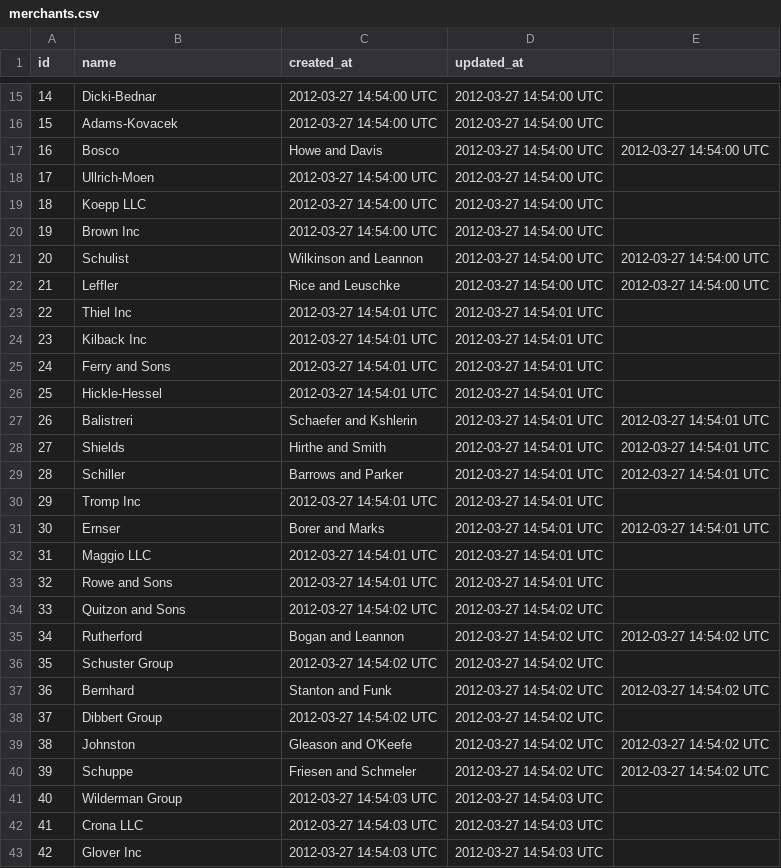
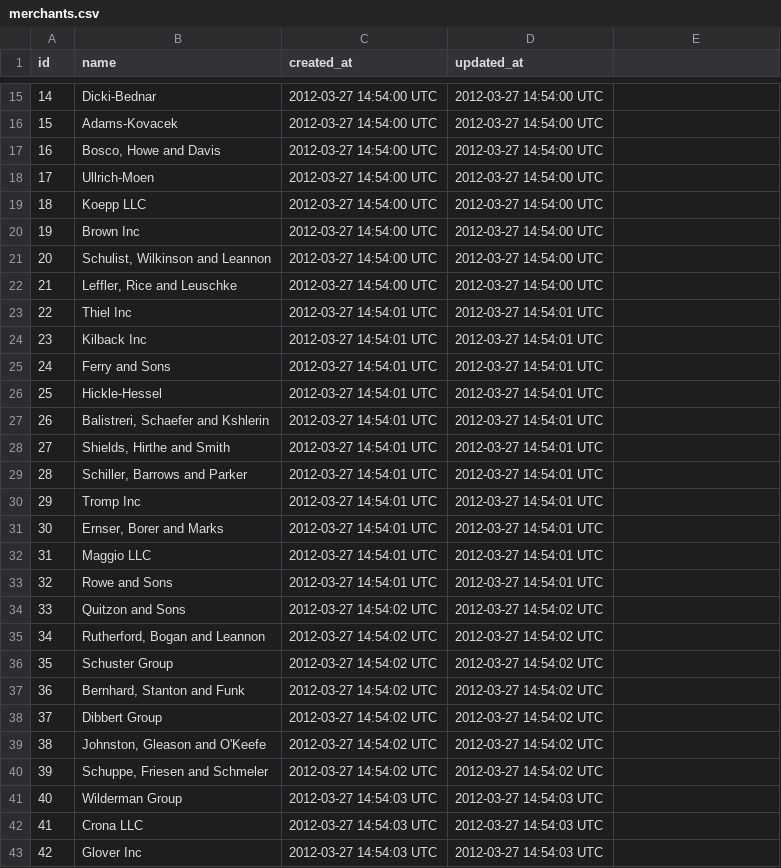
Before and after one commit to dphilla/sales_engine, a CSV file: db/csv/merchants.csv, drawn as a sheet; only a part is shown, gaps mark what is left out; the diff covers the shown part only.

Commit message:
csv seed was wrong on merchants, fixed and now almost all merchant spec harness passing minus serializing

```diff
--- a/db/csv/merchants.csv
+++ b/db/csv/merchants.csv
@@ -16,3 +16,3 @@ id,name,created_at,updated_at
 15,Adams-Kovacek,2012-03-27 14:54:00 UTC,2012-03-27 14:54:00 UTC
-16,Bosco, Howe and Davis,2012-03-27 14:54:00 UTC,2012-03-27 14:54:00 UTC
+16,"Bosco, Howe and Davis",2012-03-27 14:54:00 UTC,2012-03-27 14:54:00 UTC
 17,Ullrich-Moen,2012-03-27 14:54:00 UTC,2012-03-27 14:54:00 UTC
@@ -20,4 +20,4 @@ id,name,created_at,updated_at
 19,Brown Inc,2012-03-27 14:54:00 UTC,2012-03-27 14:54:00 UTC
-20,Schulist, Wilkinson and Leannon,2012-03-27 14:54:00 UTC,2012-03-27 14:54:00 UTC
-21,Leffler, Rice and Leuschke,2012-03-27 14:54:00 UTC,2012-03-27 14:54:00 UTC
+20,"Schulist, Wilkinson and Leannon",2012-03-27 14:54:00 UTC,2012-03-27 14:54:00 UTC
+21,"Leffler, Rice and Leuschke",2012-03-27 14:54:00 UTC,2012-03-27 14:54:00 UTC
 22,Thiel Inc,2012-03-27 14:54:01 UTC,2012-03-27 14:54:01 UTC
@@ -26,7 +26,7 @@ id,name,created_at,updated_at
 25,Hickle-Hessel,2012-03-27 14:54:01 UTC,2012-03-27 14:54:01 UTC
-26,Balistreri, Schaefer and Kshlerin,2012-03-27 14:54:01 UTC,2012-03-27 14:54:01 UTC
-27,Shields, Hirthe and Smith,2012-03-27 14:54:01 UTC,2012-03-27 14:54:01 UTC
-28,Schiller, Barrows and Parker,2012-03-27 14:54:01 UTC,2012-03-27 14:54:01 UTC
+26,"Balistreri, Schaefer and Kshlerin",2012-03-27 14:54:01 UTC,2012-03-27 14:54:01 UTC
+27,"Shields, Hirthe and Smith",2012-03-27 14:54:01 UTC,2012-03-27 14:54:01 UTC
+28,"Schiller, Barrows and Parker",2012-03-27 14:54:01 UTC,2012-03-27 14:54:01 UTC
 29,Tromp Inc,2012-03-27 14:54:01 UTC,2012-03-27 14:54:01 UTC
-30,Ernser, Borer and Marks,2012-03-27 14:54:01 UTC,2012-03-27 14:54:01 UTC
+30,"Ernser, Borer and Marks",2012-03-27 14:54:01 UTC,2012-03-27 14:54:01 UTC
 31,Maggio LLC,2012-03-27 14:54:01 UTC,2012-03-27 14:54:01 UTC
@@ -34,8 +34,8 @@ id,name,created_at,updated_at
 33,Quitzon and Sons,2012-03-27 14:54:02 UTC,2012-03-27 14:54:02 UTC
-34,Rutherford, Bogan and Leannon,2012-03-27 14:54:02 UTC,2012-03-27 14:54:02 UTC
+34,"Rutherford, Bogan and Leannon",2012-03-27 14:54:02 UTC,2012-03-27 14:54:02 UTC
 35,Schuster Group,2012-03-27 14:54:02 UTC,2012-03-27 14:54:02 UTC
-36,Bernhard, Stanton and Funk,2012-03-27 14:54:02 UTC,2012-03-27 14:54:02 UTC
+36,"Bernhard, Stanton and Funk",2012-03-27 14:54:02 UTC,2012-03-27 14:54:02 UTC
 37,Dibbert Group,2012-03-27 14:54:02 UTC,2012-03-27 14:54:02 UTC
-38,Johnston, Gleason and O'Keefe,2012-03-27 14:54:02 UTC,2012-03-27 14:54:02 UTC
-39,Schuppe, Friesen and Schmeler,2012-03-27 14:54:02 UTC,2012-03-27 14:54:02 UTC
+38,"Johnston, Gleason and O'Keefe",2012-03-27 14:54:02 UTC,2012-03-27 14:54:02 UTC
+39,"Schuppe, Friesen and Schmeler",2012-03-27 14:54:02 UTC,2012-03-27 14:54:02 UTC
 40,Wilderman Group,2012-03-27 14:54:03 UTC,2012-03-27 14:54:03 UTC
```
Also changed, not shown: 81 edited cells elsewhere in this file, 2 other files.
